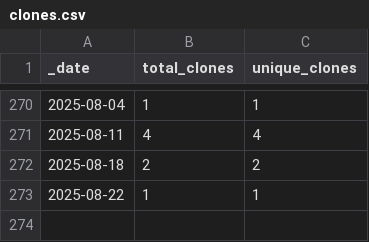
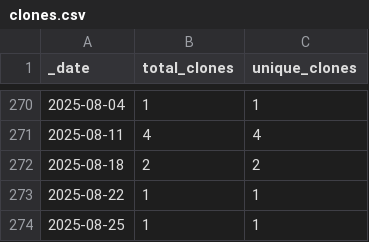
Before and after one commit to roberts-farm-of-ideas/template, a CSV file: traffic/clones.csv, drawn as a sheet; only a part is shown, gaps mark what is left out.

Commit message:
GitHub traffic

```diff
--- a/traffic/clones.csv
+++ b/traffic/clones.csv
@@ -273 +273,2 @@ _date,total_clones,unique_clones
 2025-08-22,1,1
+2025-08-25,1,1
```
Also changed, not shown: 1 other file.
